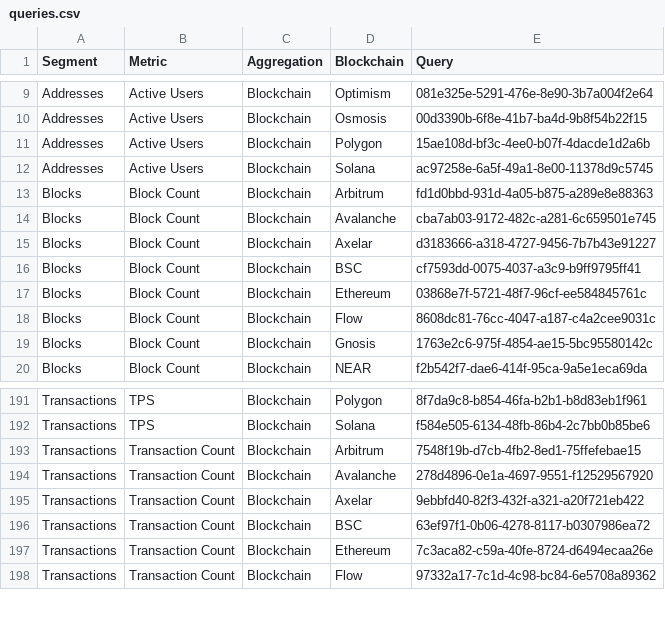
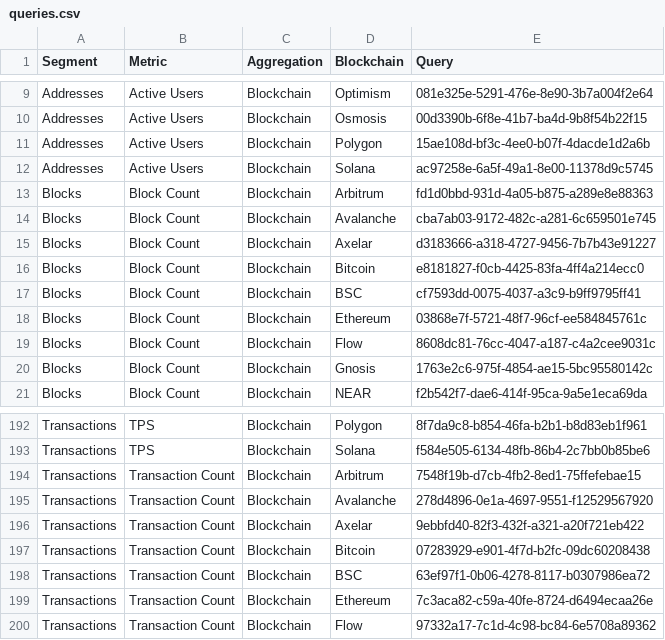
Before and after one commit to alitaslimi/outlier, a CSV file: data/queries.csv, drawn as a sheet; only a part is shown, gaps mark what is left out; the diff names each change by its address in the sheet, - before the commit and + after, or states it on an @@ line.

```diff
--- a/data/queries.csv
+++ b/data/queries.csv
+row 16: Blocks | Block Count | Blockchain | Bitcoin | e8181827-f0cb-4425-83fa-4ff4a214ecc0
+row 197: Transactions | Transaction Count | Blockchain | Bitcoin | 07283929-e901-4f7d-b2fc-09dc60208438
```
Also changed, not shown: 2 other files.
